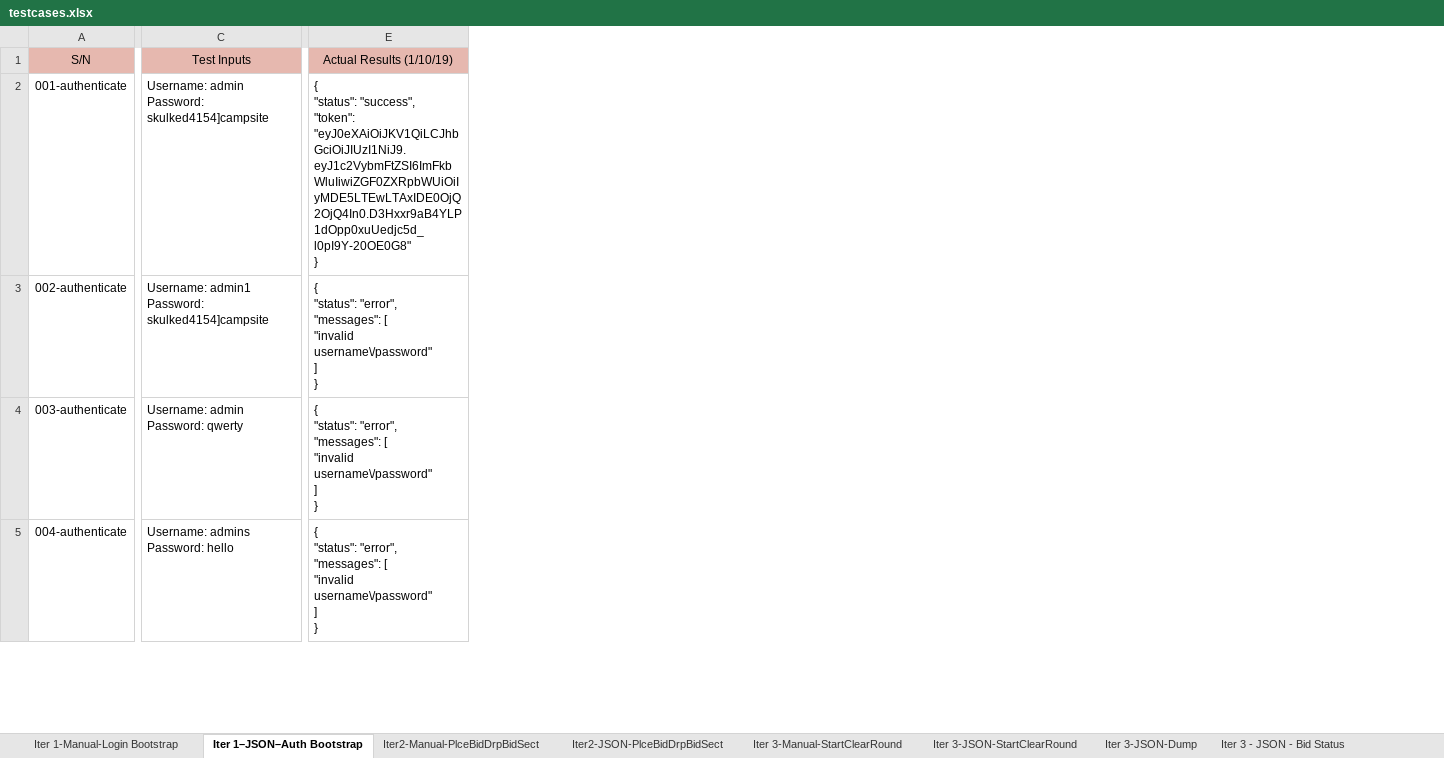
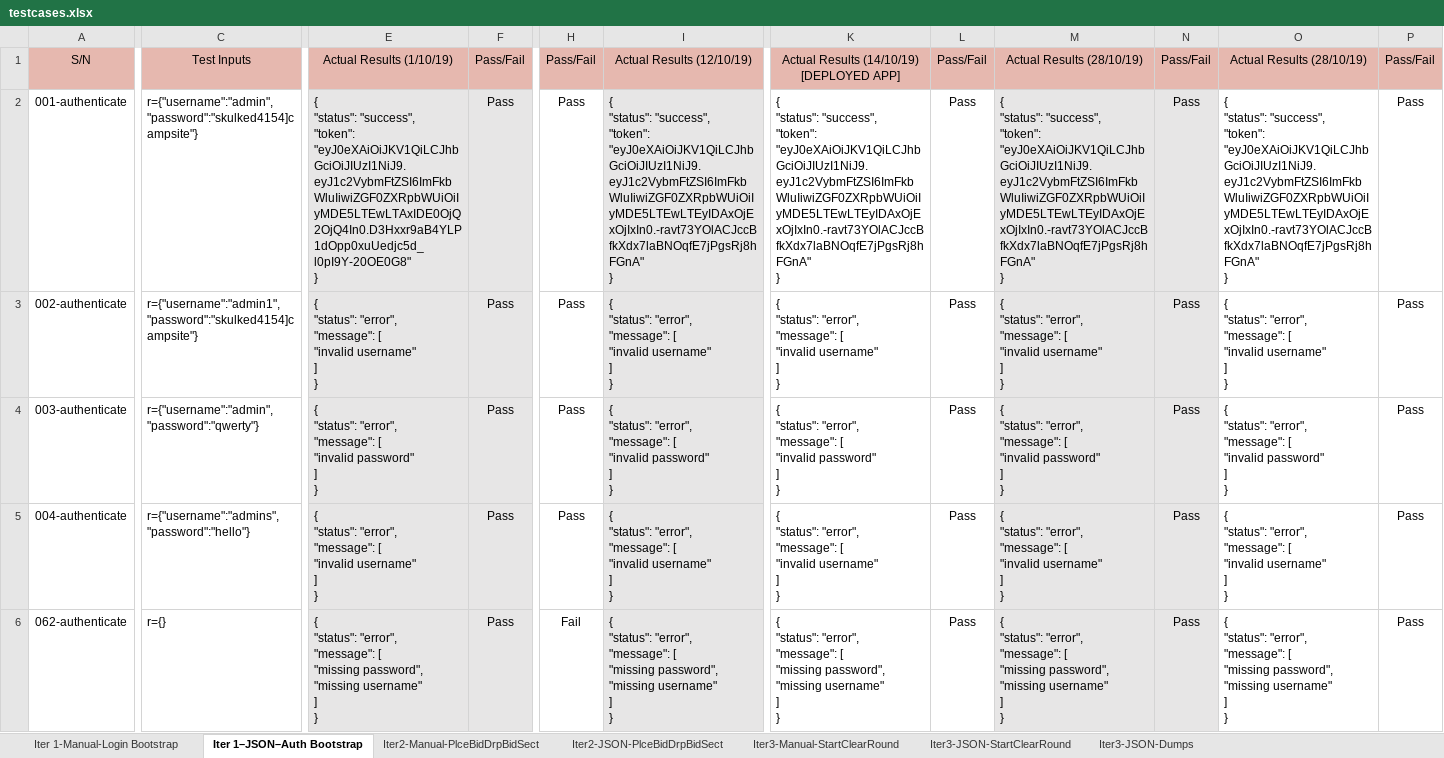
Before and after one commit to weichen-0/Bidding-Online-System, an Excel workbook: testing/testcases.xlsx, sheet Iter 1–JSON–Auth Bootstrap, drawn as a sheet; only a part is shown, gaps mark what is left out; values as stored, in another font and other column widths than the file's, no borders; rows hold the shown columns only; ↵ is a line break in a cell; the diff covers the shown part only; the diff names each change by its address in the sheet, - before the commit and + after, or states it on an @@ line.

```diff
--- a/testing/testcases.xlsx (sheet Iter 1–JSON–Auth Bootstrap)
+++ b/testing/testcases.xlsx (sheet Iter 1–JSON–Auth Bootstrap)
-sheet tab: Iter 3-Manual-StartClearRound
+sheet tab: Iter3-Manual-StartClearRound
-sheet tab: Iter 3-JSON-StartClearRound
+sheet tab: Iter3-JSON-StartClearRound
-sheet tab: Iter 3-JSON-Dump
-sheet tab: Iter 3 - JSON - Bid Status
+sheet tab: Iter3-JSON-Dumps
+column F, rows 1-5: Pass/Fail | Pass | Pass | Pass | Pass
+column H, rows 1-5: Pass/Fail | Pass | Pass | Pass | Pass
+column I, rows 1-5: Actual Results (12/10/19) | { ↵ "status": "success", ↵ "token": "eyJ0eXAiOiJKV1QiLCJhbGciOiJIUzI1NiJ9.eyJ1c2VybmFtZSI6ImFkbWluIiwiZGF0ZXRpbWUiOiIyMDE5LTEwLTEyIDAxOjExOjIxIn0.-ravt73YOlACJccBfkXdx7laBNOqfE7jPgsRj8hFGnA" ↵ } | { ↵ "status": "error", ↵ "message": [ ↵ "invalid username" ↵ ] ↵ } | { ↵ "status": "error", ↵ "message": [ ↵ "invalid password" ↵ ] ↵ } | { ↵ "status": "error", ↵ "message": [ ↵ "invalid username" ↵ ] ↵ }
+column K, rows 1-5: Actual Results (14/10/19) ↵ [DEPLOYED APP] | { ↵ "status": "success", ↵ "token": "eyJ0eXAiOiJKV1QiLCJhbGciOiJIUzI1NiJ9.eyJ1c2VybmFtZSI6ImFkbWluIiwiZGF0ZXRpbWUiOiIyMDE5LTEwLTEyIDAxOjExOjIxIn0.-ravt73YOlACJccBfkXdx7laBNOqfE7jPgsRj8hFGnA" ↵ } | { ↵ "status": "error", ↵ "message": [ ↵ "invalid username" ↵ ] ↵ } | { ↵ "status": "error", ↵ "message": [ ↵ "invalid password" ↵ ] ↵ } | { ↵ "status": "error", ↵ "message": [ ↵ "invalid username" ↵ ] ↵ }
+column L, rows 1-5: Pass/Fail | Pass | Pass | Pass | Pass
+column M, rows 1-5: Actual Results (28/10/19) | { ↵ "status": "success", ↵ "token": "eyJ0eXAiOiJKV1QiLCJhbGciOiJIUzI1NiJ9.eyJ1c2VybmFtZSI6ImFkbWluIiwiZGF0ZXRpbWUiOiIyMDE5LTEwLTEyIDAxOjExOjIxIn0.-ravt73YOlACJccBfkXdx7laBNOqfE7jPgsRj8hFGnA" ↵ } | { ↵ "status": "error", ↵ "message": [ ↵ "invalid username" ↵ ] ↵ } | { ↵ "status": "error", ↵ "message": [ ↵ "invalid password" ↵ ] ↵ } | { ↵ "status": "error", ↵ "message": [ ↵ "invalid username" ↵ ] ↵ }
+column N, rows 1-5: Pass/Fail | Pass | Pass | Pass | Pass
+column O, rows 1-5: Actual Results (28/10/19) | { ↵ "status": "success", ↵ "token": "eyJ0eXAiOiJKV1QiLCJhbGciOiJIUzI1NiJ9.eyJ1c2VybmFtZSI6ImFkbWluIiwiZGF0ZXRpbWUiOiIyMDE5LTEwLTEyIDAxOjExOjIxIn0.-ravt73YOlACJccBfkXdx7laBNOqfE7jPgsRj8hFGnA" ↵ } | { ↵ "status": "error", ↵ "message": [ ↵ "invalid username" ↵ ] ↵ } | { ↵ "status": "error", ↵ "message": [ ↵ "invalid password" ↵ ] ↵ } | { ↵ "status": "error", ↵ "message": [ ↵ "invalid username" ↵ ] ↵ }
+column P, rows 1-5: Pass/Fail | Pass | Pass | Pass | Pass
-C2: Username: admin Password: skulked4154]campsite
+C2: r={"username":"admin","password":"skulked4154]campsite"}
-E2:E5 fill: none
+E2:E5 fill: #E7E6E6
-C3: Username: admin1 Password: skulked4154]campsite
+C3: r={"username":"admin1","password":"skulked4154]campsite"}
-E3: …"status": "error", ↵ "messages": [ ↵ "invalid username\/password" ↵ ] ↵ }
+E3: …"status": "error", ↵ "message": [ ↵ "invalid username" ↵ ] ↵ }
-C4: Username: admin Password: qwerty
+C4: r={"username":"admin","password":"qwerty"}
-E4: …"status": "error", ↵ "messages": [ ↵ "invalid username\/password" ↵ ] ↵ }
+E4: …"status": "error", ↵ "message": [ ↵ "invalid password" ↵ ] ↵ }
-C5: Username: admins Password: hello
+C5: r={"username":"admins","password":"hello"}
-E5: …"status": "error", ↵ "messages": [ ↵ "invalid username\/password" ↵ ] ↵ }
+E5: …"status": "error", ↵ "message": [ ↵ "invalid username" ↵ ] ↵ }
+row 6: 062-authenticate | r={} | { ↵ "status": "error", ↵ "message": [ ↵ "missing password", ↵ "missing username" ↵ ] ↵ } | Pass | Fail | { ↵ "status": "error", ↵ "message": [ ↵ "missing password", ↵ "missing username" ↵ ] ↵ } | { ↵ "status": "error", ↵ "message": [ ↵ "missing password", ↵ "missing username" ↵ ] ↵ } | Pass | { ↵ "status": "error", ↵ "message": [ ↵ "missing password", ↵ "missing username" ↵ ] ↵ } | Pass | { ↵ "status": "error", ↵ "message": [ ↵ "missing password", ↵ "missing username" ↵ ] ↵ } | Pass
```
Also changed, not shown: 6 added rows, 12 edited cells and cell formats elsewhere in this sheet, sheet Iter2-JSON-PlceBidDrpBidSect, sheet Iter2-Manual-PlceBidDrpBidSect, sheet Iter3-JSON-StartClearRound, sheet Iter 1-Manual-Login Bootstrap, sheet Iter3-Manual-StartClearRound, testing/secret_testcases.xlsx, 4 other files.
